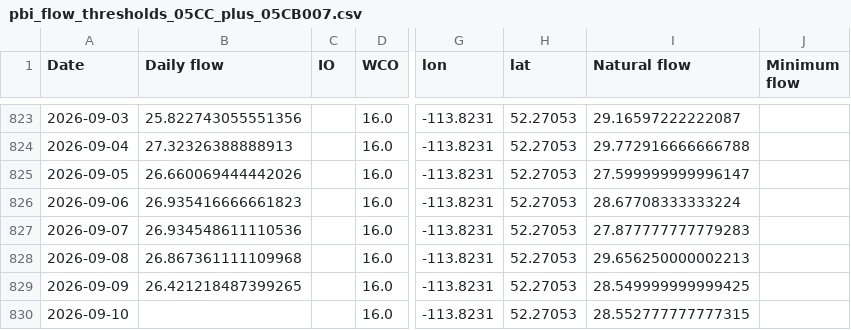
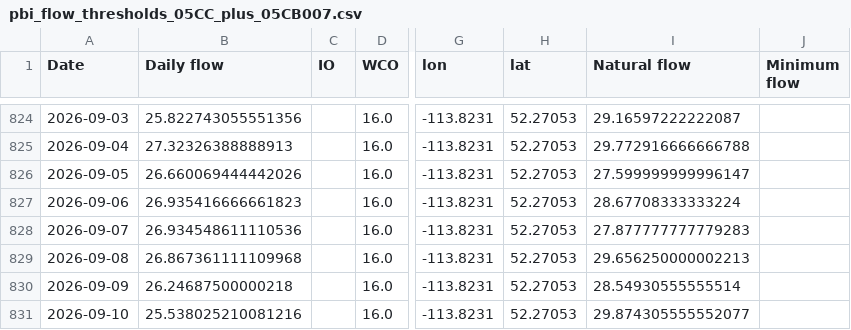
Before and after one commit to Lynzerne/flow-threshold-updater, a CSV file: data/pbi_flow_thresholds_05CC_plus_05CB007.csv, drawn as a sheet; only a part is shown, gaps mark what is left out; addresses are those after the commit; the diff covers the shown part only; the diff names each change by its address in the sheet, - before the commit and + after, or states it on an @@ line.

```diff
--- a/data/pbi_flow_thresholds_05CC_plus_05CB007.csv
+++ b/data/pbi_flow_thresholds_05CC_plus_05CB007.csv
-B830 (Daily flow): 26.421218487399265
+B830 (Daily flow): 26.24687500000218
-I830 (Natural flow): 28.549999999999425
+I830 (Natural flow): 28.54930555555514
-B831 (Daily flow): (empty)
+B831 (Daily flow): 25.538025210081216
-I831 (Natural flow): 28.552777777777315
+I831 (Natural flow): 29.874305555552077
```
Also changed, not shown: 6 added rows and 5 edited cells elsewhere in this file, 2 other files.
